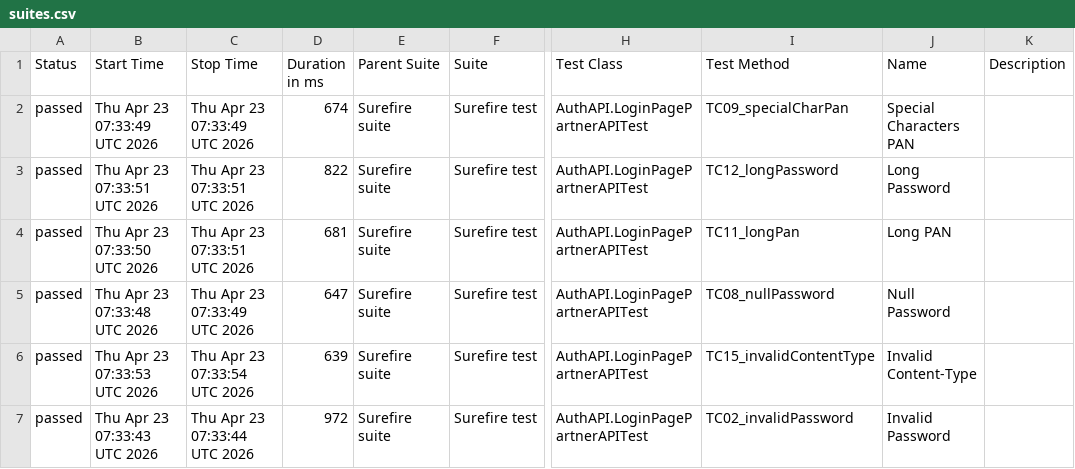
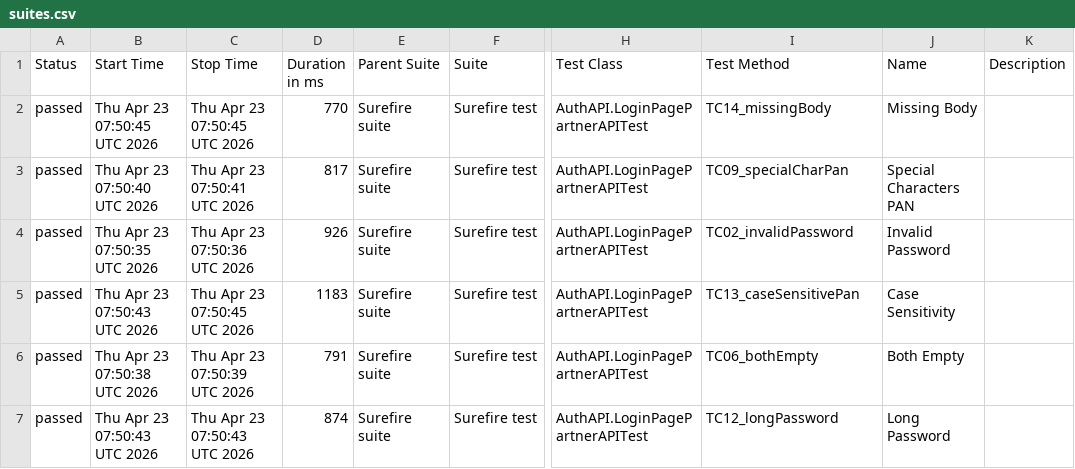
Before and after one commit to Dnyaneshwar0040/AgentVpartnerApiAutomation, a CSV file: data/suites.csv, drawn as a sheet; only a part is shown, gaps mark what is left out; the diff covers the shown part only; the diff names each change by its address in the sheet, - before the commit and + after, or states it on an @@ line.

```diff
--- a/data/suites.csv
+++ b/data/suites.csv
-B2 (Start Time): Thu Apr 23 07:33:49 UTC 2026
+B2 (Start Time): Thu Apr 23 07:50:45 UTC 2026
-C2 (Stop Time): Thu Apr 23 07:33:49 UTC 2026
+C2 (Stop Time): Thu Apr 23 07:50:45 UTC 2026
-D2 (Duration in ms): 674
+D2 (Duration in ms): 770
-I2 (Test Method): TC09_specialCharPan
+I2 (Test Method): TC14_missingBody
-J2 (Name): Special Characters PAN
+J2 (Name): Missing Body
-B3 (Start Time): Thu Apr 23 07:33:51 UTC 2026
+B3 (Start Time): Thu Apr 23 07:50:40 UTC 2026
-C3 (Stop Time): Thu Apr 23 07:33:51 UTC 2026
+C3 (Stop Time): Thu Apr 23 07:50:41 UTC 2026
-D3 (Duration in ms): 822
+D3 (Duration in ms): 817
-I3 (Test Method): TC12_longPassword
+I3 (Test Method): TC09_specialCharPan
-J3 (Name): Long Password
+J3 (Name): Special Characters PAN
-B4 (Start Time): Thu Apr 23 07:33:50 UTC 2026
+B4 (Start Time): Thu Apr 23 07:50:35 UTC 2026
-C4 (Stop Time): Thu Apr 23 07:33:51 UTC 2026
+C4 (Stop Time): Thu Apr 23 07:50:36 UTC 2026
-D4 (Duration in ms): 681
+D4 (Duration in ms): 926
-I4 (Test Method): TC11_longPan
+I4 (Test Method): TC02_invalidPassword
-J4 (Name): Long PAN
+J4 (Name): Invalid Password
-B5 (Start Time): Thu Apr 23 07:33:48 UTC 2026
+B5 (Start Time): Thu Apr 23 07:50:43 UTC 2026
-C5 (Stop Time): Thu Apr 23 07:33:49 UTC 2026
+C5 (Stop Time): Thu Apr 23 07:50:45 UTC 2026
-D5 (Duration in ms): 647
+D5 (Duration in ms): 1183
-I5 (Test Method): TC08_nullPassword
+I5 (Test Method): TC13_caseSensitivePan
-J5 (Name): Null Password
+J5 (Name): Case Sensitivity
-B6 (Start Time): Thu Apr 23 07:33:53 UTC 2026
+B6 (Start Time): Thu Apr 23 07:50:38 UTC 2026
-C6 (Stop Time): Thu Apr 23 07:33:54 UTC 2026
+C6 (Stop Time): Thu Apr 23 07:50:39 UTC 2026
-D6 (Duration in ms): 639
+D6 (Duration in ms): 791
-I6 (Test Method): TC15_invalidContentType
+I6 (Test Method): TC06_bothEmpty
-J6 (Name): Invalid Content-Type
+J6 (Name): Both Empty
-B7 (Start Time): Thu Apr 23 07:33:43 UTC 2026
+B7 (Start Time): Thu Apr 23 07:50:43 UTC 2026
-C7 (Stop Time): Thu Apr 23 07:33:44 UTC 2026
+C7 (Stop Time): Thu Apr 23 07:50:43 UTC 2026
-D7 (Duration in ms): 972
+D7 (Duration in ms): 874
-I7 (Test Method): TC02_invalidPassword
+I7 (Test Method): TC12_longPassword
-J7 (Name): Invalid Password
+J7 (Name): Long Password
```
Also changed, not shown: 43 edited cells elsewhere in this file, 50 other files.
